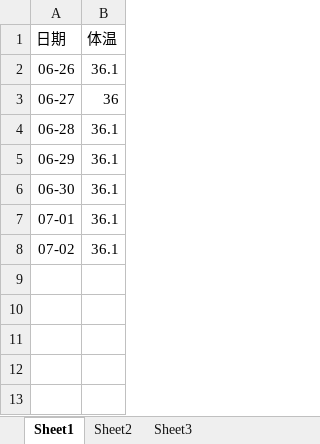
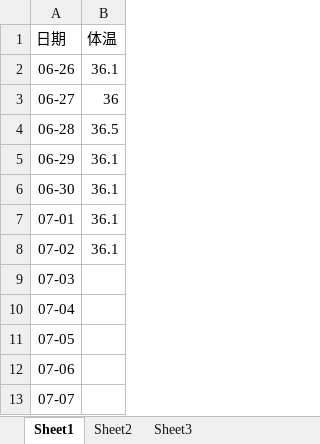
Before and after one commit to localhostjason/excel2chart, an Excel workbook: excel/src.xlsx, sheet Sheet1, drawn as a sheet; values as stored, in another font and other column widths than the file's, no borders; the diff names each change by its address in the sheet, - before the commit and + after, or states it on an @@ line.

Commit message:
add 27体温

```diff
--- a/excel/src.xlsx (sheet Sheet1)
+++ b/excel/src.xlsx (sheet Sheet1)
-B4 (体温): 36.1
+B4 (体温): 36.5
+row 9: 07-03
+row 10: 07-04
+row 11: 07-05
+row 12: 07-06
+row 13: 07-07
```
